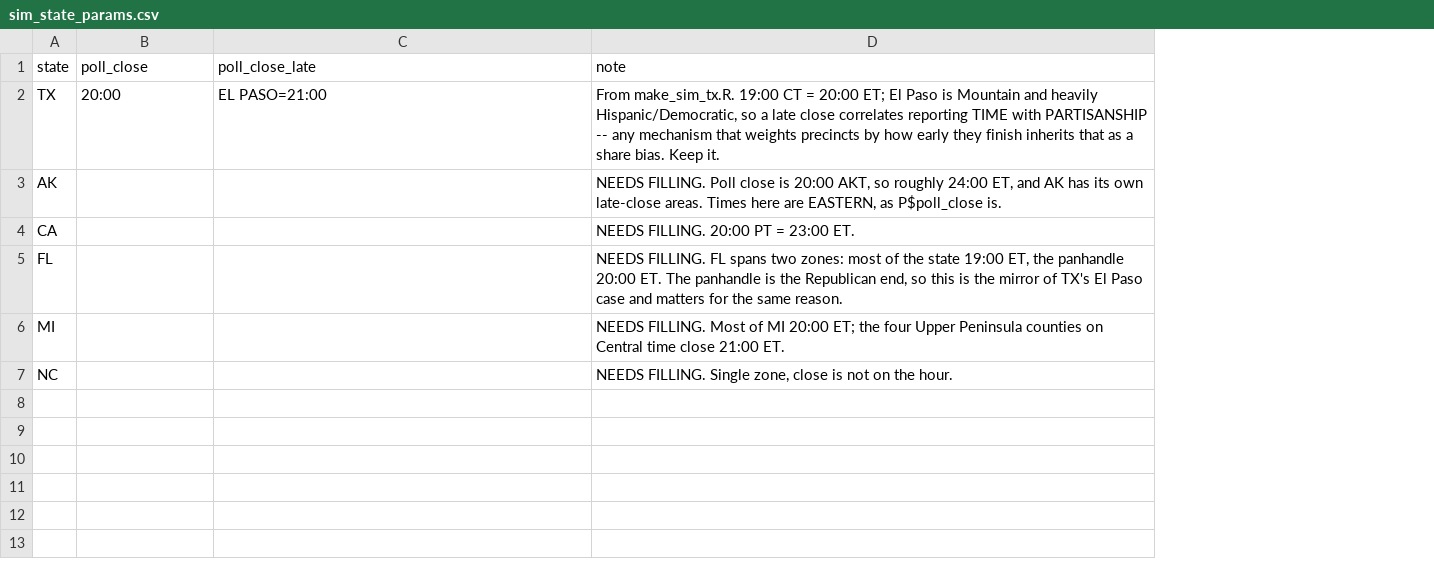
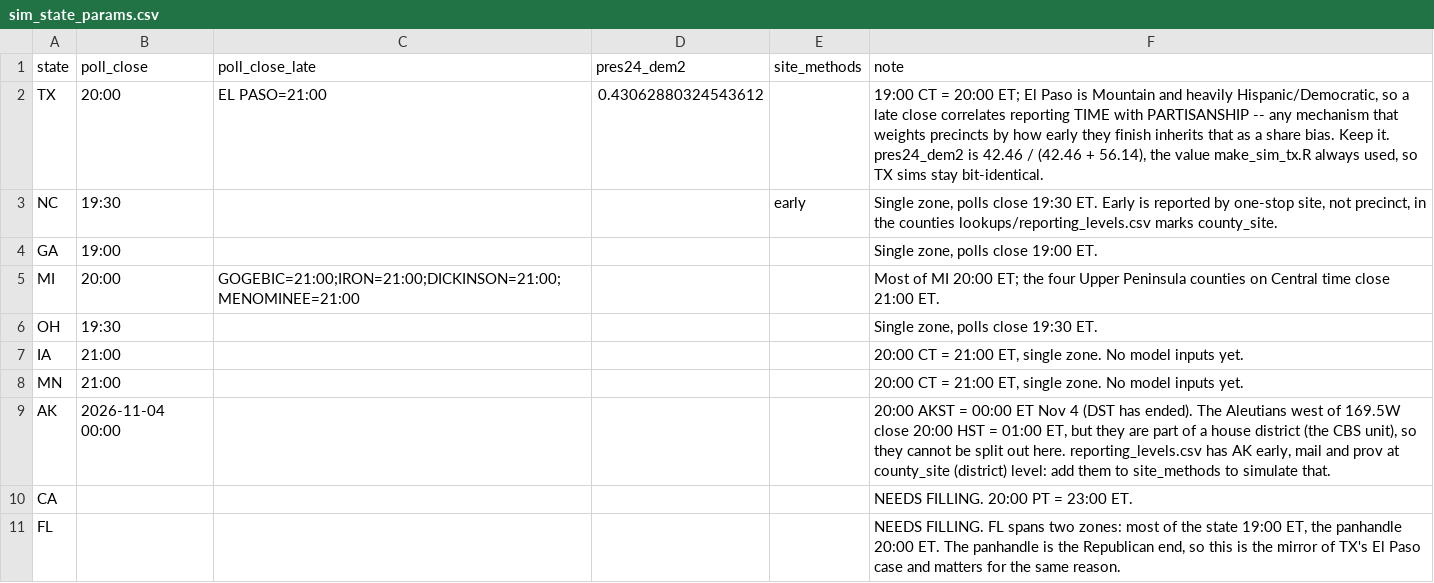
Before and after one commit to TeamStewart/cbs-enr, a CSV file: scripts/sim/sim_state_params.csv, drawn as a sheet; removed rows and columns are numbered as before the commit, all else as after; the diff names each change by its address in the sheet, - before the commit and + after, or states it on an @@ line.

Commit message:
Expand `sim` to support multiple states

```diff
--- a/scripts/sim/sim_state_params.csv
+++ b/scripts/sim/sim_state_params.csv
+column D (pres24_dem2), row 2: 0.43062880324543612
+column E (site_methods), empty
-F2 (note): From make_sim_tx.R. 19:00 CT = 20:00 ET; El Paso is Mountain and heavily Hispanic/Democratic, so a late close correlates reporting TIME with PARTISANSHIP -- any mechanism that weights precincts by how early they finish inherits that as a share bias. Keep it.
+F2 (note): 19:00 CT = 20:00 ET; El Paso is Mountain and heavily Hispanic/Democratic, so a late close correlates reporting TIME with PARTISANSHIP -- any mechanism that weights precincts by how early they finish inherits that as a share bias. Keep it. pres24_dem2 is 42.46 / (42.46 + 56.14), the value make_sim_tx.R always used, so TX sims stay bit-identical.
+row 3: NC | 19:30 |  |  | early | Single zone, polls close 19:30 ET. Early is reported by one-stop site, not precinct, in the counties lookups/reporting_levels.csv marks county_site.
+row 4: GA | 19:00 |  |  |  | Single zone, polls close 19:00 ET.
+row 5: MI | 20:00 | GOGEBIC=21:00;IRON=21:00;DICKINSON=21:00;MENOMINEE=21:00 |  |  | Most of MI 20:00 ET; the four Upper Peninsula counties on Central time close 21:00 ET.
+row 6: OH | 19:30 |  |  |  | Single zone, polls close 19:30 ET.
+row 7: IA | 21:00 |  |  |  | 20:00 CT = 21:00 ET, single zone. No model inputs yet.
+row 8: MN | 21:00 |  |  |  | 20:00 CT = 21:00 ET, single zone. No model inputs yet.
-B9 (poll_close): (empty)
+B9 (poll_close): 2026-11-04 00:00
-F9 (note): NEEDS FILLING. Poll close is 20:00 AKT, so roughly 24:00 ET, and AK has its own late-close areas. Times here are EASTERN, as P$poll_close is.
+F9 (note): 20:00 AKST = 00:00 ET Nov 4 (DST has ended). The Aleutians west of 169.5W close 20:00 HST = 01:00 ET, but they are part of a house district (the CBS unit), so they cannot be split out here. reporting_levels.csv has AK early, mail and prov at county_site (district) level: add them to site_methods to simulate that.
-row 6: MI |  |  | NEEDS FILLING. Most of MI 20:00 ET; the four Upper Peninsula counties on Central time close 21:00 ET.
-row 7: NC |  |  | NEEDS FILLING. Single zone, close is not on the hour.
```
Also changed, not shown: scripts/model/lookups/mode_scope.csv, 16 other files.
